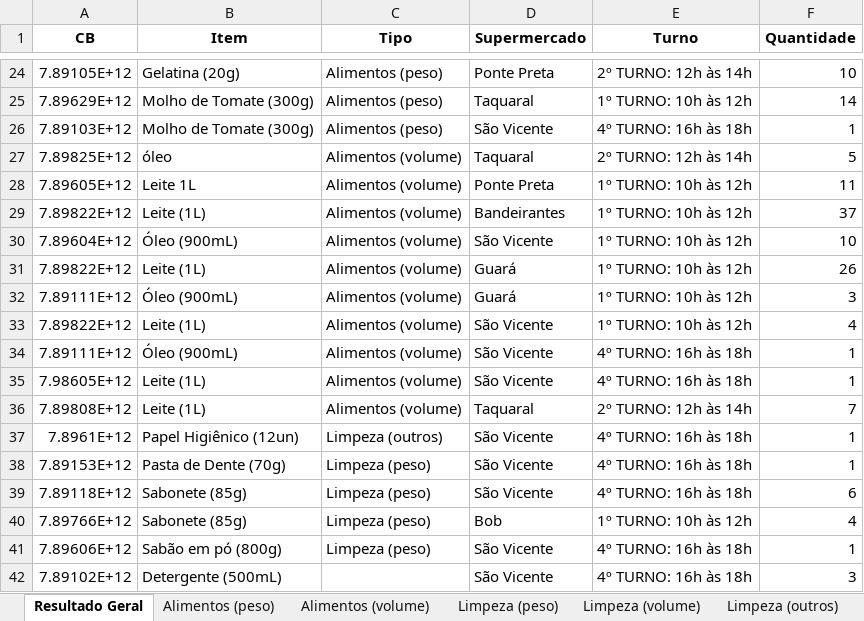
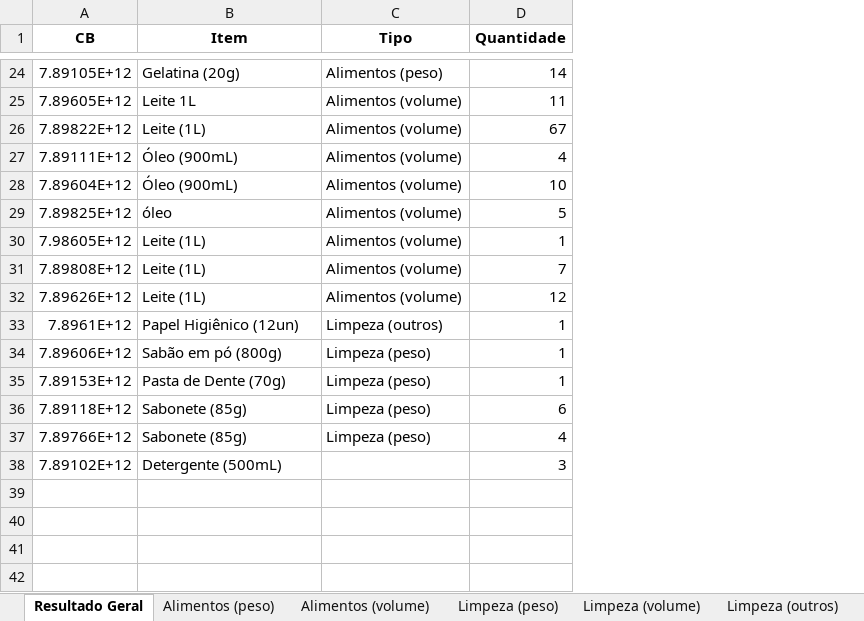
Before and after one commit to jpcmorais16/OPN-Accounting-Manager, an Excel workbook: Resultado.xlsx, sheet Resultado Geral, drawn as a sheet; only a part is shown, gaps mark what is left out; values as stored, in another font and other column widths than the file's, no borders; removed rows and columns are numbered as before the commit, all else as after; the diff covers the shown part only; the diff names each change by its address in the sheet, - before the commit and + after, or states it on an @@ line.

```diff
--- a/Resultado.xlsx (sheet Resultado Geral)
+++ b/Resultado.xlsx (sheet Resultado Geral)
-column D (Supermercado), row 24: Ponte Preta; row 27: Taquaral; rows 35-40: São Vicente | Taquaral | São Vicente | São Vicente | São Vicente | Bob; row 42: São Vicente
-column E (Turno), row 24: 2º TURNO: 12h às 14h; row 27: 2º TURNO: 12h às 14h; rows 35-40: 4º TURNO: 16h às 18h | 2º TURNO: 12h às 14h | 4º TURNO: 16h às 18h | 4º TURNO: 16h às 18h | 4º TURNO: 16h às 18h | 1º TURNO: 10h às 12h; row 42: 4º TURNO: 16h às 18h
-D24 (Quantidade): 10
+D24 (Quantidade): 14
@@ row 25 moved to row 4: 7.89629E+12 @@
@@ row 26 moved to row 9: 7.89103E+12 @@
@@ row 28 moved to row 25: 7.89605E+12 @@
+row 26: 7.89822E+12 | Leite (1L) | Alimentos (volume) | 67
+row 27: 7.89111E+12 | Óleo (900mL) | Alimentos (volume) | 4
@@ row 30 moved to row 28: 7.89604E+12 @@
-row 29: 7.89822E+12 | Leite (1L) | Alimentos (volume) | Bandeirantes | 1º TURNO: 10h às 12h | 37
-row 31: 7.89822E+12 | Leite (1L) | Alimentos (volume) | Guará | 1º TURNO: 10h às 12h | 26
-row 32: 7.89111E+12 | Óleo (900mL) | Alimentos (volume) | Guará | 1º TURNO: 10h às 12h | 3
-row 33: 7.89822E+12 | Leite (1L) | Alimentos (volume) | São Vicente | 1º TURNO: 10h às 12h | 4
-row 34: 7.89111E+12 | Óleo (900mL) | Alimentos (volume) | São Vicente | 4º TURNO: 16h às 18h | 1
+row 32: 7.89626E+12 | Leite (1L) | Alimentos (volume) | 12
@@ row 41 moved to row 34: 7.89606E+12 @@
```
Also changed, not shown: 3 added rows, 5 removed rows, 12 moved rows and 1 edited cell elsewhere in this sheet, sheet Bandeirantes, sheet Alimentos (peso), sheet Alimentos (volume), other sheet tabs, 4 other files.
